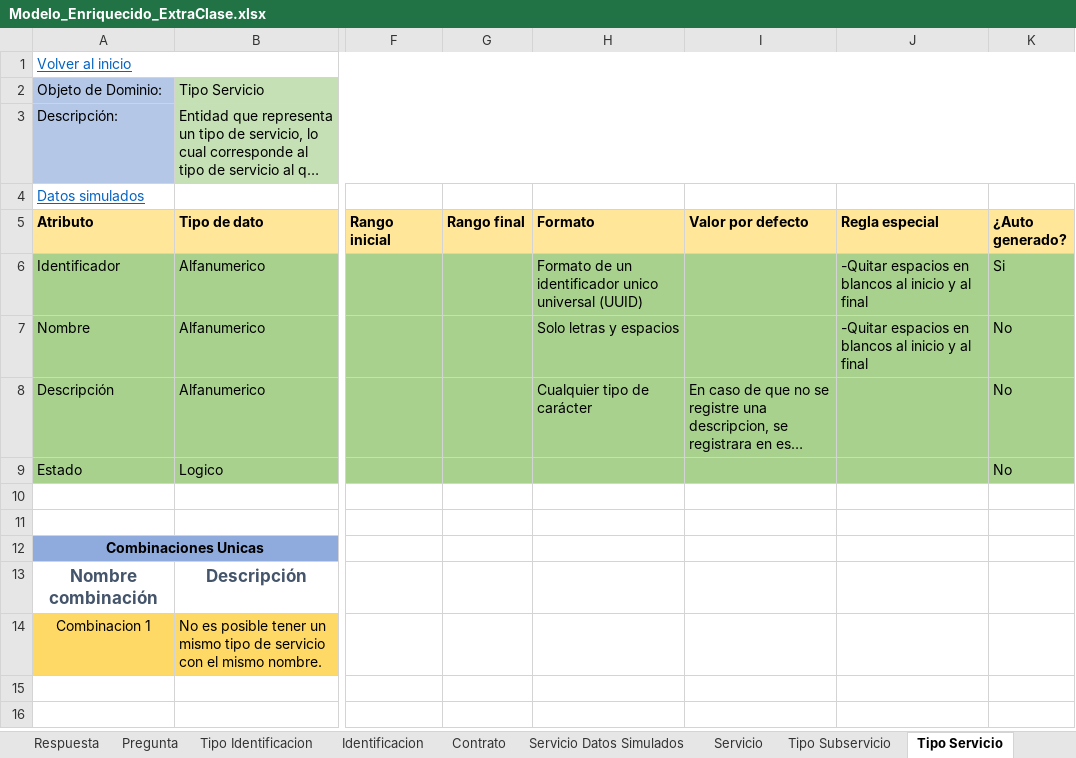
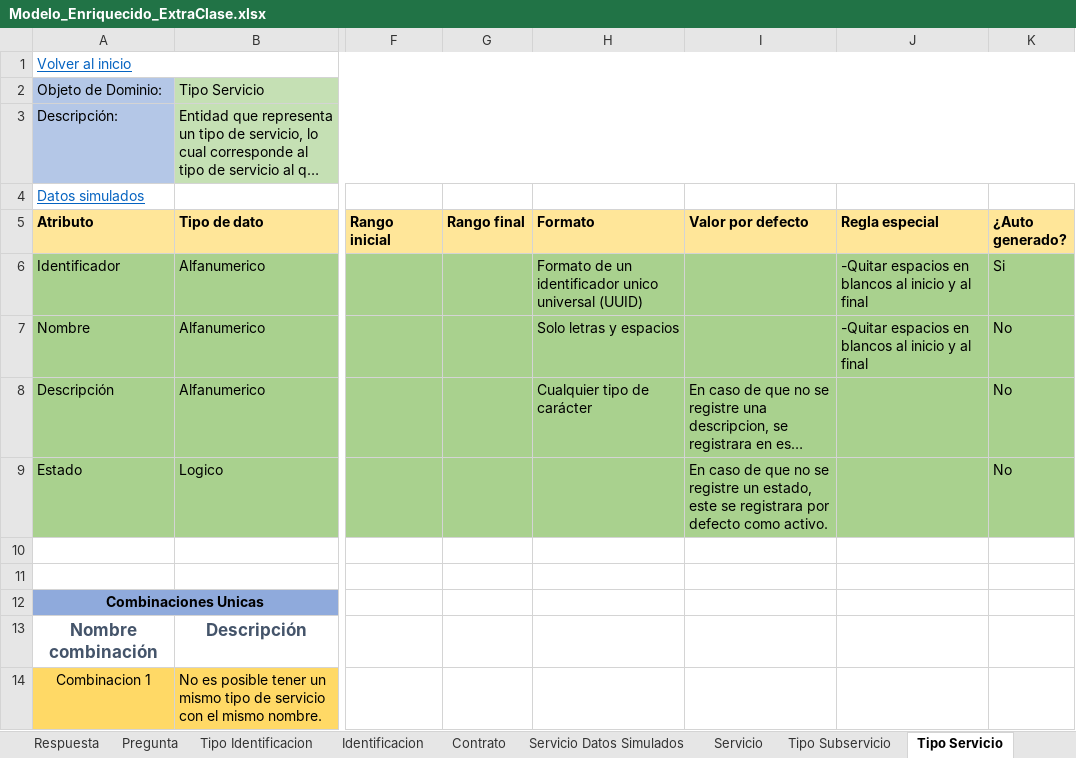
Before and after one commit to F3liP3L/Proyecto-Documentacion, an Excel workbook: Extra Clase/Modelado de dominio/Modelo enriquecido/Modelo_Enriquecido_ExtraClase.xlsx, sheet Tipo Servicio, drawn as a sheet; only a part is shown, gaps mark what is left out; long unchanged cells end in …; values as stored, in another font and other column widths than the file's, no borders; the diff names each change by its address in the sheet, - before the commit and + after, or states it on an @@ line.

```diff
--- a/Extra Clase/Modelado de dominio/Modelo enriquecido/Modelo_Enriquecido_ExtraClase.xlsx (sheet Tipo Servicio)
+++ b/Extra Clase/Modelado de dominio/Modelo enriquecido/Modelo_Enriquecido_ExtraClase.xlsx (sheet Tipo Servicio)
-I9 (Valor por defecto): (empty)
+I9 (Valor por defecto): En caso de que no se registre un estado, este se registrara por defecto como activo.
```
Also changed, not shown: sheet Servicio, sheet Tipo Subservicio, Clase/Modelado de dominio/Modelo enriquecido/Modelo Requerimientos.xlsx, 4 other files.
